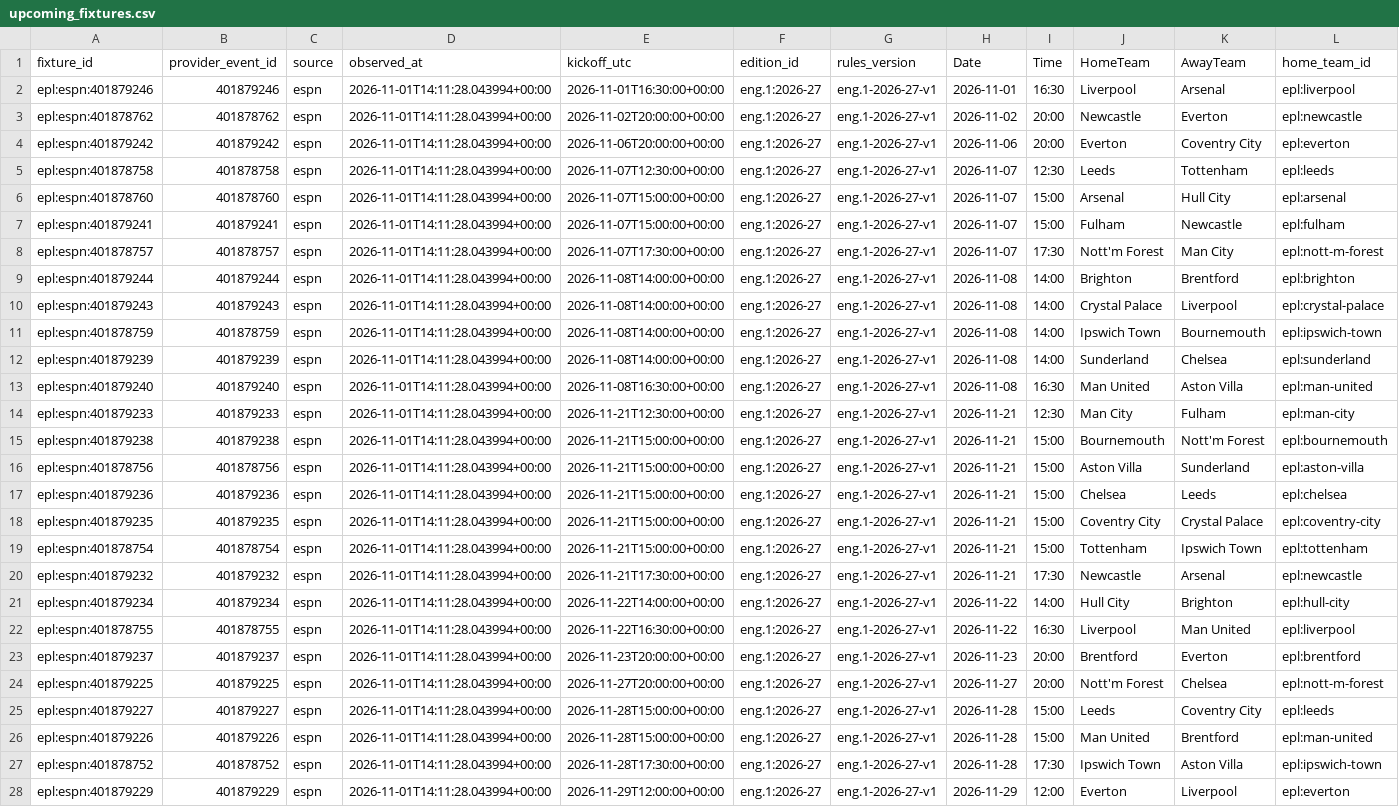
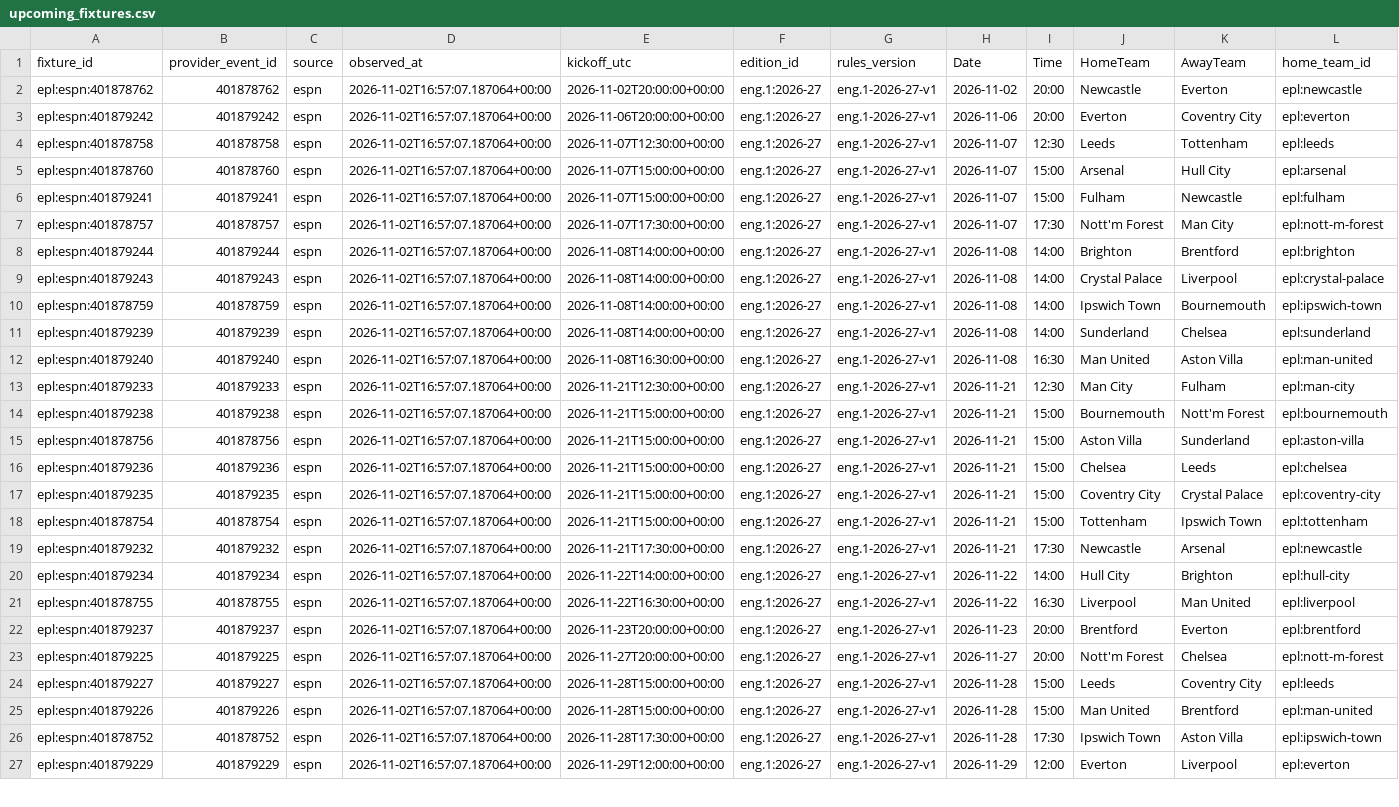
Before and after one commit to gmalbert/premier-league, a CSV file: data_files/upcoming_fixtures.csv, drawn as a sheet; only a part is shown; removed rows and columns are numbered as before the commit, all else as after; rows hold the shown columns only; the diff covers the shown part only; the diff names each change by its address in the sheet, - before the commit and + after, or states it on an @@ line.

```diff
--- a/data_files/upcoming_fixtures.csv
+++ b/data_files/upcoming_fixtures.csv
-row 2: epl:espn:401879246 | 401879246 | espn | 2026-11-01T14:11:28.043994+00:00 | 2026-11-01T16:30:00+00:00 | eng.1:2026-27 | eng.1-2026-27-v1 | 2026-11-01 | 16:30 | Liverpool | Arsenal | epl:liverpool
-D2:D27 (observed_at): 2026-11-01T14:11:28.043994+00:00
+D2:D27 (observed_at): 2026-11-02T16:57:07.187064+00:00
```
Also changed, not shown: 1 added row and 65 edited cells elsewhere in this file, data_files/combined_historical_data.csv, data_files/poisson_metrics_history.csv, 25 other files.
